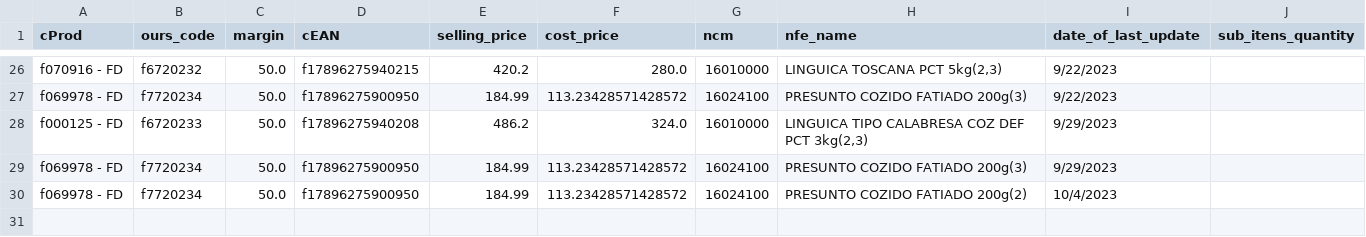
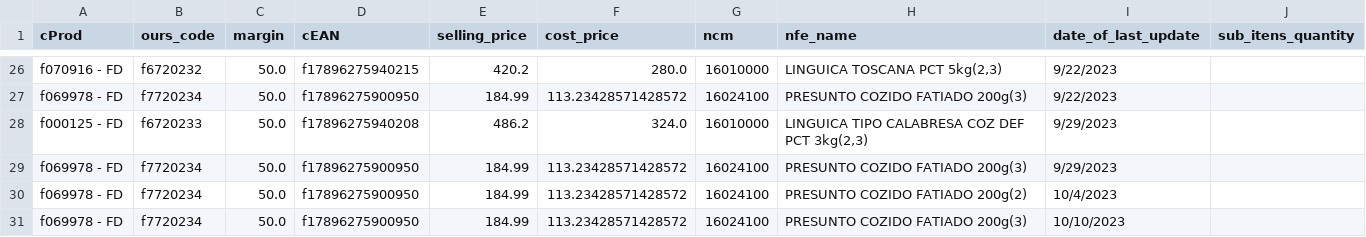
Before and after one commit to I3run01/bot-update-price-python, a CSV file: database/FRIMESA COOPERATIVA CENTRAL.csv, drawn as a sheet; only a part is shown, gaps mark what is left out; the diff names each change by its address in the sheet, - before the commit and + after, or states it on an @@ line.

```diff
--- a/database/FRIMESA COOPERATIVA CENTRAL.csv
+++ b/database/FRIMESA COOPERATIVA CENTRAL.csv
+row 31: f069978 - FD | f7720234 | 50.0 | f17896275900950 | 184.99 | 113.23428571428572 | 16024100 | PRESUNTO COZIDO FATIADO 200g(3) | 10/10/2023
```
Also changed, not shown: database/ARROJITO COMERCIO DE ALIMENTO LTDA.csv, database/IRMÃOS MUFFATO S.A - GUATUPÊ.csv, 3 other files.
